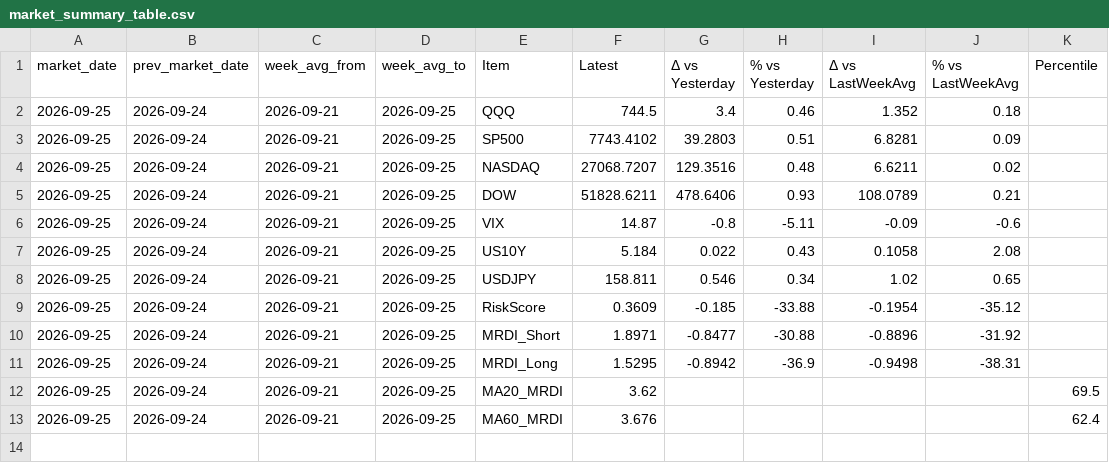
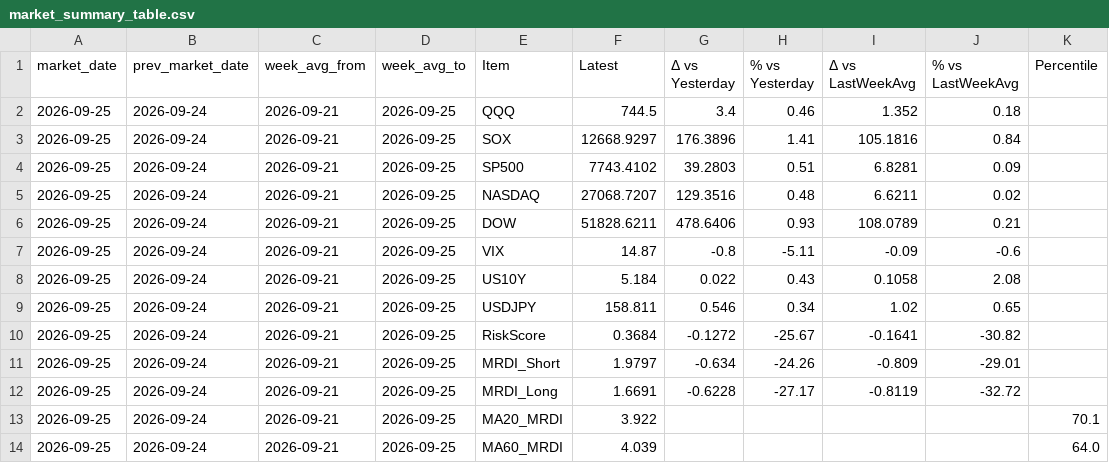
Before and after one commit to ebnr321130921-pixel/finance-report, a CSV file: 3_US_Index/data/market_summary_table.csv, drawn as a sheet.

```diff
--- a/3_US_Index/data/market_summary_table.csv
+++ b/3_US_Index/data/market_summary_table.csv
@@ -2,2 +2,3 @@ market_date,prev_market_date,week_avg_from,week_avg_to,Item,Latest,Δ vs Yesterd
 2026-09-25,2026-09-24,2026-09-21,2026-09-25,QQQ,744.5,3.4,0.46,1.352,0.18,
+2026-09-25,2026-09-24,2026-09-21,2026-09-25,SOX,12668.9297,176.3896,1.41,105.1816,0.84,
 2026-09-25,2026-09-24,2026-09-21,2026-09-25,SP500,7743.4102,39.2803,0.51,6.8281,0.09,
@@ -8,6 +9,6 @@ market_date,prev_market_date,week_avg_from,week_avg_to,Item,Latest,Δ vs Yesterd
 2026-09-25,2026-09-24,2026-09-21,2026-09-25,USDJPY,158.811,0.546,0.34,1.02,0.65,
-2026-09-25,2026-09-24,2026-09-21,2026-09-25,RiskScore,0.3609,-0.185,-33.88,-0.1954,-35.12,
-2026-09-25,2026-09-24,2026-09-21,2026-09-25,MRDI_Short,1.8971,-0.8477,-30.88,-0.8896,-31.92,
-2026-09-25,2026-09-24,2026-09-21,2026-09-25,MRDI_Long,1.5295,-0.8942,-36.9,-0.9498,-38.31,
-2026-09-25,2026-09-24,2026-09-21,2026-09-25,MA20_MRDI,3.62,,,,,69.5
-2026-09-25,2026-09-24,2026-09-21,2026-09-25,MA60_MRDI,3.676,,,,,62.4
+2026-09-25,2026-09-24,2026-09-21,2026-09-25,RiskScore,0.3684,-0.1272,-25.67,-0.1641,-30.82,
+2026-09-25,2026-09-24,2026-09-21,2026-09-25,MRDI_Short,1.9797,-0.634,-24.26,-0.809,-29.01,
+2026-09-25,2026-09-24,2026-09-21,2026-09-25,MRDI_Long,1.6691,-0.6228,-27.17,-0.8119,-32.72,
+2026-09-25,2026-09-24,2026-09-21,2026-09-25,MA20_MRDI,3.922,,,,,70.1
+2026-09-25,2026-09-24,2026-09-21,2026-09-25,MA60_MRDI,4.039,,,,,64.0
```
Also changed, not shown: 3_US_Index/data/market_state_distribution_summary.csv, 3_US_Index/data/today_market_decision_summary.csv, 32 other files.
